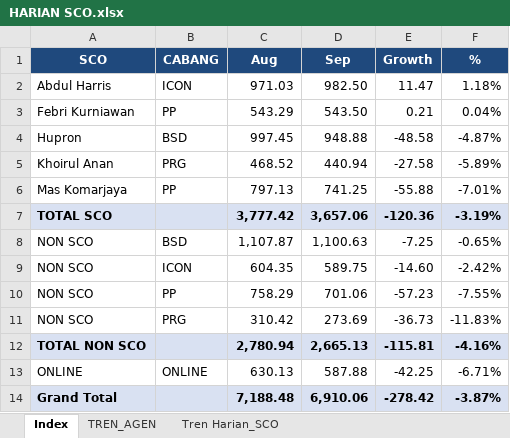
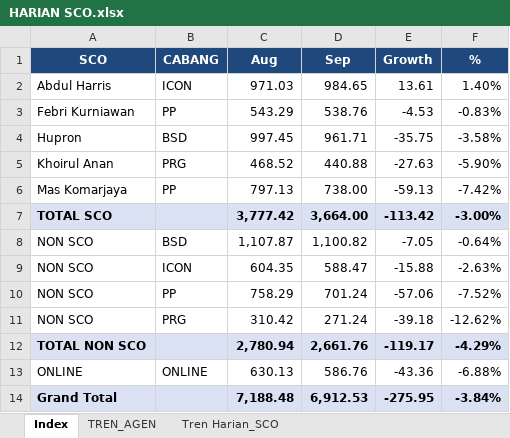
Before and after one commit to depocell/SCO, an Excel workbook: HARIAN SCO.xlsx, sheet Index, drawn as a sheet; values as stored, in another font and other column widths than the file's, no borders; the diff names each change by its address in the sheet, - before the commit and + after, or states it on an @@ line.

```diff
--- a/HARIAN SCO.xlsx (sheet Index)
+++ b/HARIAN SCO.xlsx (sheet Index)
-D2 (Sep): 982.50
+D2 (Sep): 984.65
-E2 (Growth): 11.47
+E2 (Growth): 13.61
-F2 (%): 1.18%
+F2 (%): 1.40%
-D3 (Sep): 543.50
+D3 (Sep): 538.76
-E3 (Growth): 0.21
+E3 (Growth): -4.53
-F3 (%): 0.04%
+F3 (%): -0.83%
-D4 (Sep): 948.88
+D4 (Sep): 961.71
-E4 (Growth): -48.58
+E4 (Growth): -35.75
-F4 (%): -4.87%
+F4 (%): -3.58%
-D5 (Sep): 440.94
+D5 (Sep): 440.88
-E5 (Growth): -27.58
+E5 (Growth): -27.63
-F5 (%): -5.89%
+F5 (%): -5.90%
-D6 (Sep): 741.25
+D6 (Sep): 738.00
-E6 (Growth): -55.88
+E6 (Growth): -59.13
-F6 (%): -7.01%
+F6 (%): -7.42%
-D7 (Sep): 3,657.06
+D7 (Sep): 3,664.00
-E7 (Growth): -120.36
+E7 (Growth): -113.42
-F7 (%): -3.19%
+F7 (%): -3.00%
-D8 (Sep): 1,100.63
+D8 (Sep): 1,100.82
-E8 (Growth): -7.25
+E8 (Growth): -7.05
-F8 (%): -0.65%
+F8 (%): -0.64%
-D9 (Sep): 589.75
+D9 (Sep): 588.47
-E9 (Growth): -14.60
+E9 (Growth): -15.88
-F9 (%): -2.42%
+F9 (%): -2.63%
-D10 (Sep): 701.06
+D10 (Sep): 701.24
-E10 (Growth): -57.23
+E10 (Growth): -57.06
-F10 (%): -7.55%
+F10 (%): -7.52%
-D11 (Sep): 273.69
+D11 (Sep): 271.24
-E11 (Growth): -36.73
+E11 (Growth): -39.18
-F11 (%): -11.83%
+F11 (%): -12.62%
-D12 (Sep): 2,665.13
+D12 (Sep): 2,661.76
-E12 (Growth): -115.81
+E12 (Growth): -119.17
-F12 (%): -4.16%
+F12 (%): -4.29%
-D13 (Sep): 587.88
+D13 (Sep): 586.76
-E13 (Growth): -42.25
+E13 (Growth): -43.36
-F13 (%): -6.71%
+F13 (%): -6.88%
-D14 (Sep): 6,910.06
+D14 (Sep): 6,912.53
-E14 (Growth): -278.42
+E14 (Growth): -275.95
-F14 (%): -3.87%
+F14 (%): -3.84%
```
Also changed, not shown: sheet TREN_AGEN, sheet Tren Harian_SCO, 1 other file.
